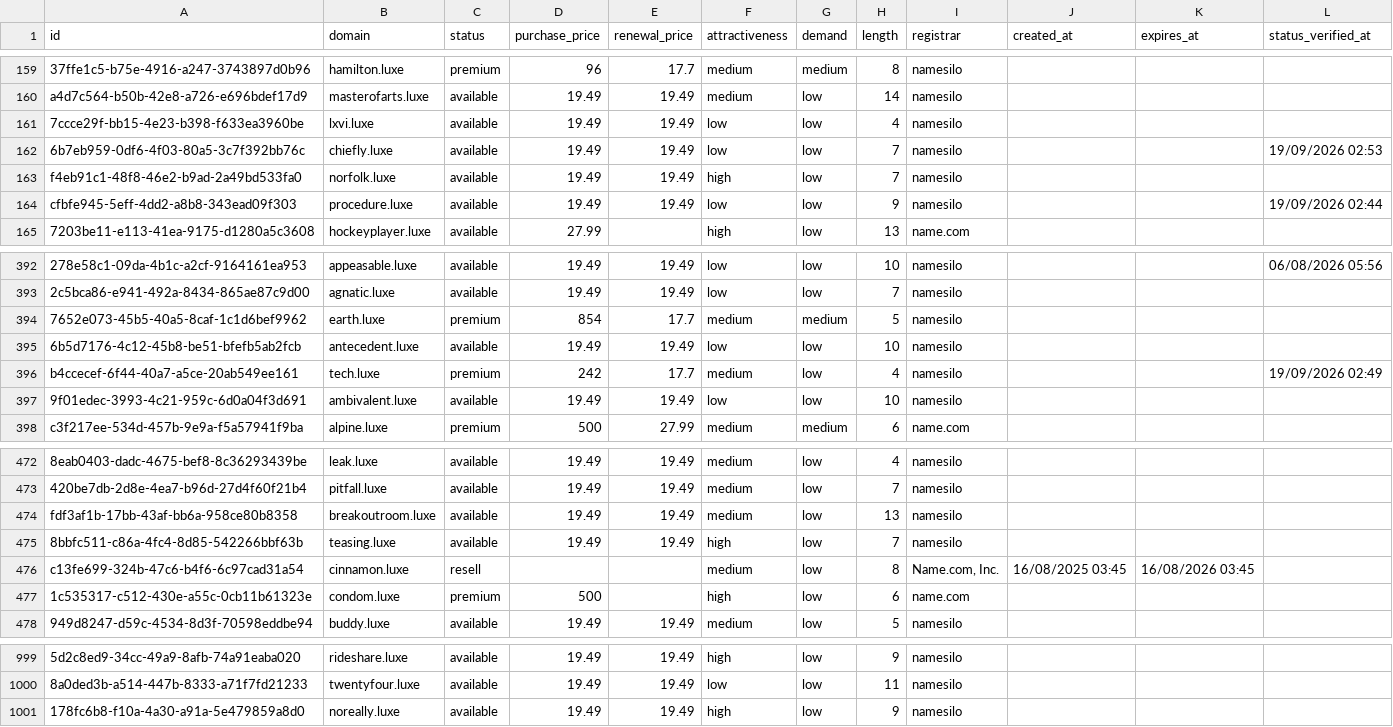
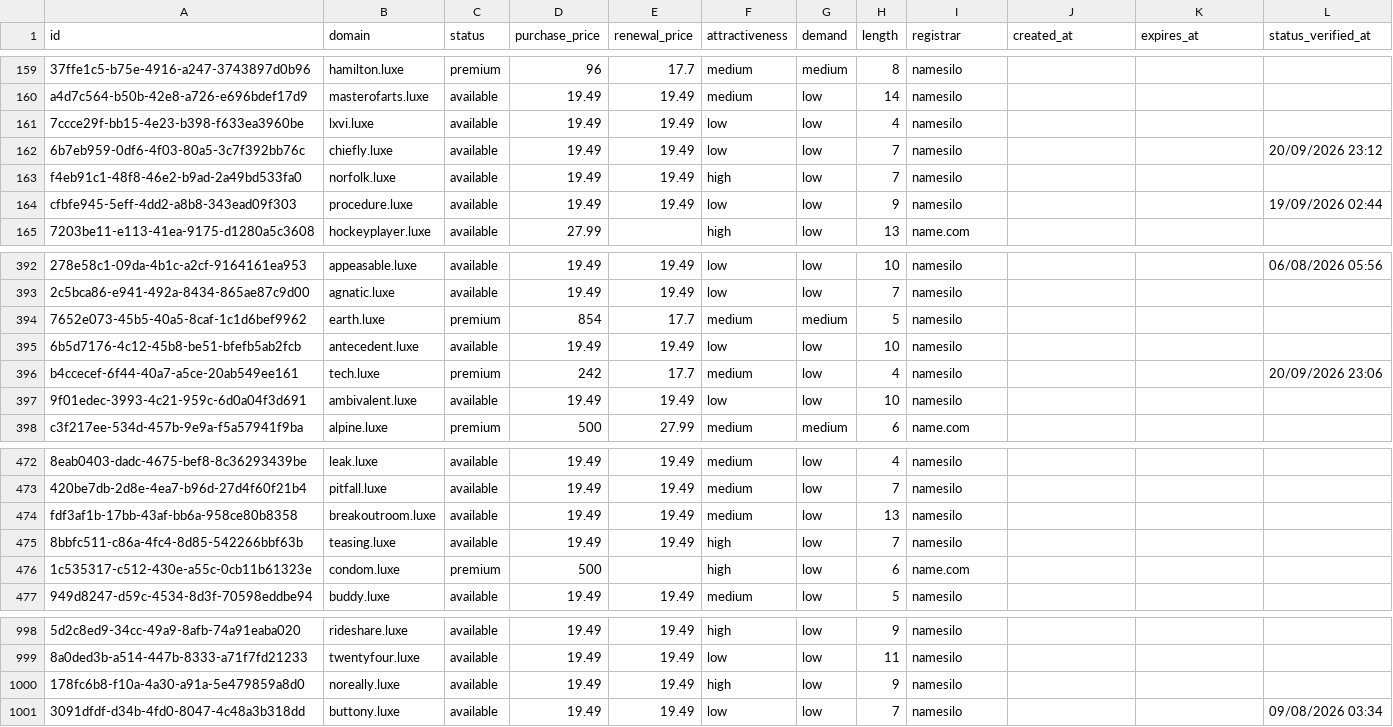
Before and after one commit to UniqueDomains/luxe-oneword-domains, a CSV file: luxe.csv, drawn as a sheet; only a part is shown, gaps mark what is left out; removed rows and columns are numbered as before the commit, all else as after; the diff names each change by its address in the sheet, - before the commit and + after, or states it on an @@ line.

Commit message:
Domains update

```diff
--- a/luxe.csv
+++ b/luxe.csv
-L162 (status_verified_at): 19/09/2026 02:53
+L162 (status_verified_at): 20/09/2026 23:12
-L396 (status_verified_at): 19/09/2026 02:49
+L396 (status_verified_at): 20/09/2026 23:06
-row 476: c13fe699-324b-47c6-b4f6-6c97cad31a54 | cinnamon.luxe | resell |  |  | medium | low | 8 | Name.com, Inc. | 16/08/2025 03:45 | 16/08/2026 03:45
+row 1001: 3091dfdf-d34b-4fd0-8047-4c48a3b318dd | buttony.luxe | available | 19.49 | 19.49 | low | low | 7 | namesilo |  |  | 09/08/2026 03:34
```
Also changed, not shown: 4 other files.
